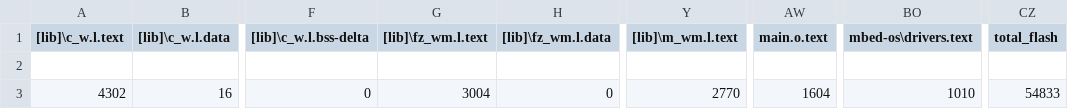
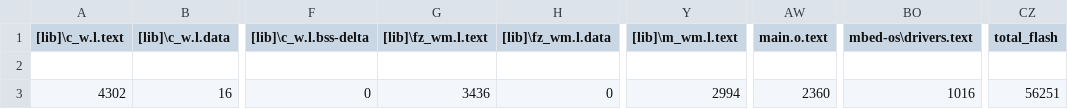
Before and after one commit to jaywebb67/ELEC347, a CSV file: goertzel_detection/BUILD/NUCLEO_F429ZI/ARMC6/goertzel_detection_map.csv, drawn as a sheet; only a part is shown, gaps mark what is left out; the diff names each change by its address in the sheet, - before the commit and + after, or states it on an @@ line.

```diff
--- a/goertzel_detection/BUILD/NUCLEO_F429ZI/ARMC6/goertzel_detection_map.csv
+++ b/goertzel_detection/BUILD/NUCLEO_F429ZI/ARMC6/goertzel_detection_map.csv
-G3 ([lib]\fz_wm.l.text): 3004
+G3 ([lib]\fz_wm.l.text): 3436
-Y3 ([lib]\m_wm.l.text): 2770
+Y3 ([lib]\m_wm.l.text): 2994
-AW3 (main.o.text): 1604
+AW3 (main.o.text): 2360
-BO3 (mbed-os\drivers.text): 1010
+BO3 (mbed-os\drivers.text): 1016
-CZ3 (total_flash): 54833
+CZ3 (total_flash): 56251
```
Also changed, not shown: 11 other files.
